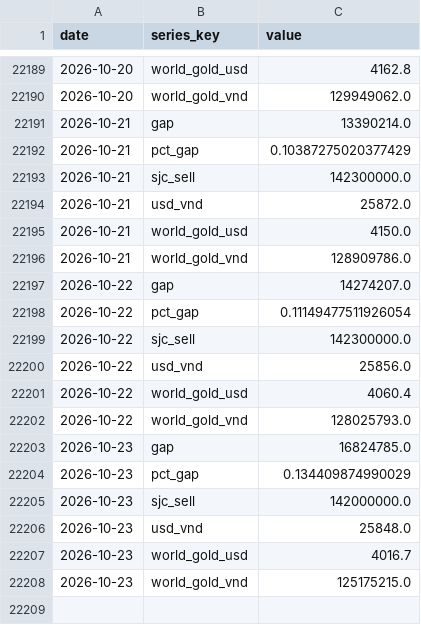
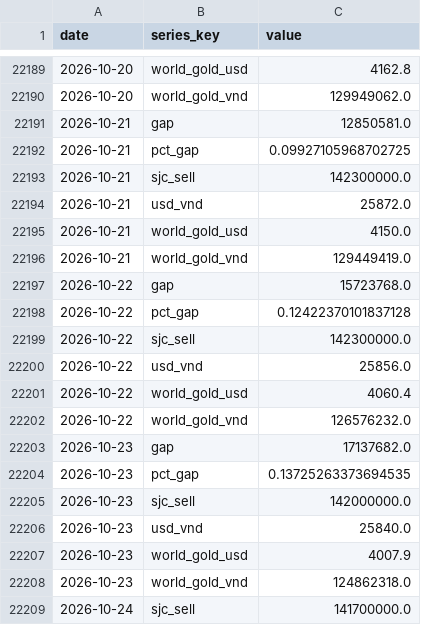
Before and after one commit to BrosPartners/liquidity-crawler, a CSV file: data/gold_history.csv, drawn as a sheet; only a part is shown, gaps mark what is left out.

```diff
--- a/data/gold_history.csv
+++ b/data/gold_history.csv
@@ -22190,4 +22190,4 @@ date,series_key,value
 2026-10-20,world_gold_vnd,129949062.0
-2026-10-21,gap,13390214.0
-2026-10-21,pct_gap,0.10387275020377429
+2026-10-21,gap,12850581.0
+2026-10-21,pct_gap,0.09927105968702725
 2026-10-21,sjc_sell,142300000.0
@@ -22195,5 +22195,5 @@ date,series_key,value
 2026-10-21,world_gold_usd,4150.0
-2026-10-21,world_gold_vnd,128909786.0
-2026-10-22,gap,14274207.0
-2026-10-22,pct_gap,0.11149477511926054
+2026-10-21,world_gold_vnd,129449419.0
+2026-10-22,gap,15723768.0
+2026-10-22,pct_gap,0.12422370101837128
 2026-10-22,sjc_sell,142300000.0
@@ -22201,8 +22201,9 @@ date,series_key,value
 2026-10-22,world_gold_usd,4060.4
-2026-10-22,world_gold_vnd,128025793.0
-2026-10-23,gap,16824785.0
-2026-10-23,pct_gap,0.134409874990029
+2026-10-22,world_gold_vnd,126576232.0
+2026-10-23,gap,17137682.0
+2026-10-23,pct_gap,0.13725263373694535
 2026-10-23,sjc_sell,142000000.0
-2026-10-23,usd_vnd,25848.0
-2026-10-23,world_gold_usd,4016.7
-2026-10-23,world_gold_vnd,125175215.0
+2026-10-23,usd_vnd,25840.0
+2026-10-23,world_gold_usd,4007.9
+2026-10-23,world_gold_vnd,124862318.0
+2026-10-24,sjc_sell,141700000.0
```
Also changed, not shown: 2 other files.
